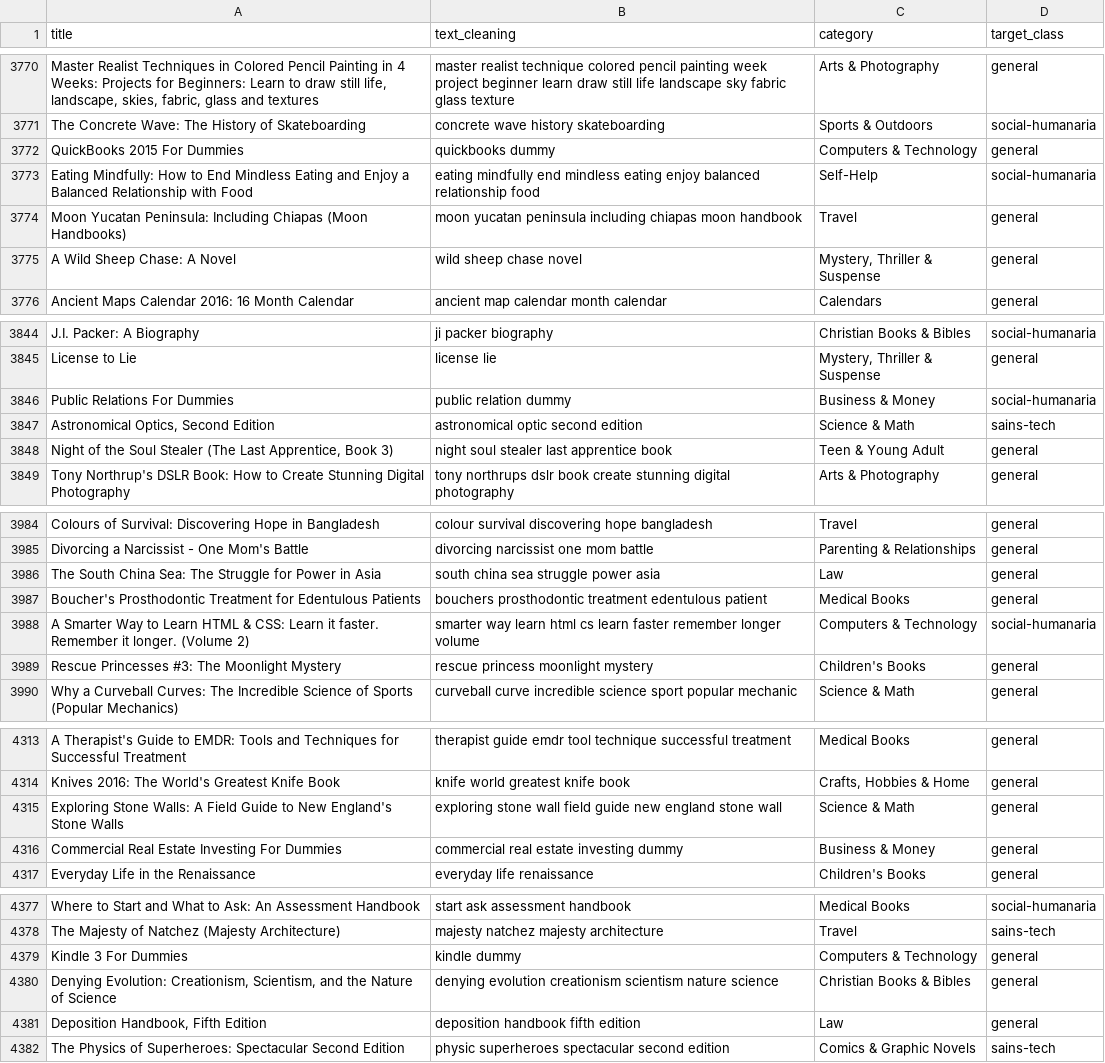
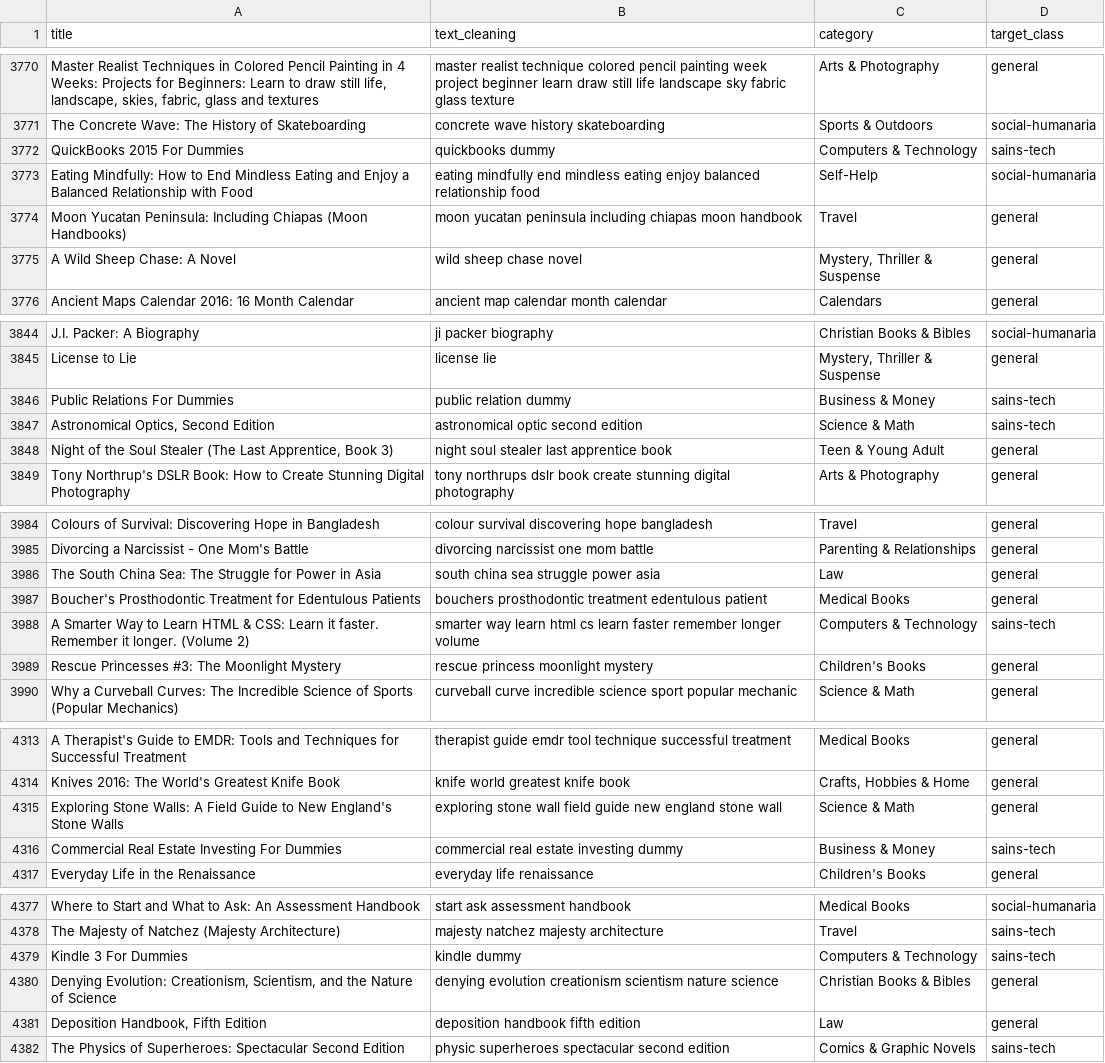
Before and after one commit to akhfzl/Book_Recommended_BE, a CSV file: ML/dataset/preprocessing.csv, drawn as a sheet; only a part is shown, gaps mark what is left out; the diff covers the shown part only.

```diff
--- a/ML/dataset/preprocessing.csv
+++ b/ML/dataset/preprocessing.csv
@@ -3771,3 +3771,3 @@ Master Realist Techniques in Colored Pencil Painting in 4 Weeks: Projects for Be
 The Concrete Wave: The History of Skateboarding;concrete wave history skateboarding;Sports & Outdoors;social-humanaria
-QuickBooks 2015 For Dummies;quickbooks dummy;Computers & Technology;general
+QuickBooks 2015 For Dummies;quickbooks dummy;Computers & Technology;sains-tech
 Eating Mindfully: How to End Mindless Eating and Enjoy a Balanced Relationship with Food;eating mindfully end mindless eating enjoy balanced relationship food;Self-Help;social-humanaria
@@ -3845,3 +3845,3 @@ J.I. Packer: A Biography;ji packer biography;Christian Books & Bibles;social-hum
 License to Lie;license lie;Mystery, Thriller & Suspense;general
-Public Relations For Dummies;public relation dummy;Business & Money;social-humanaria
+Public Relations For Dummies;public relation dummy;Business & Money;sains-tech
 Astronomical Optics, Second Edition;astronomical optic second edition;Science & Math;sains-tech
@@ -3987,3 +3987,3 @@ The South China Sea: The Struggle for Power in Asia;south china sea struggle pow
 Boucher's Prosthodontic Treatment for Edentulous Patients;bouchers prosthodontic treatment edentulous patient;Medical Books;general
-A Smarter Way to Learn HTML & CSS: Learn it faster. Remember it longer. (Volume 2);smarter way learn html cs learn faster remember longer volume;Computers & Technology;social-humanaria
+A Smarter Way to Learn HTML & CSS: Learn it faster. Remember it longer. (Volume 2);smarter way learn html cs learn faster remember longer volume;Computers & Technology;sains-tech
 Rescue Princesses #3: The Moonlight Mystery;rescue princess moonlight mystery;Children's Books;general
@@ -4315,3 +4315,3 @@ Knives 2016: The World's Greatest Knife Book;knife world greatest knife book;Cra
 Exploring Stone Walls: A Field Guide to New England's Stone Walls;exploring stone wall field guide new england stone wall;Science & Math;general
-Commercial Real Estate Investing For Dummies;commercial real estate investing dummy;Business & Money;general
+Commercial Real Estate Investing For Dummies;commercial real estate investing dummy;Business & Money;sains-tech
 Everyday Life in the Renaissance;everyday life renaissance;Children's Books;general
@@ -4378,3 +4378,3 @@ Where to Start and What to Ask: An Assessment Handbook;start ask assessment hand
 The Majesty of Natchez (Majesty Architecture);majesty natchez majesty architecture;Travel;sains-tech
-Kindle 3 For Dummies;kindle dummy;Computers & Technology;general
+Kindle 3 For Dummies;kindle dummy;Computers & Technology;sains-tech
 Denying Evolution: Creationism, Scientism, and the Nature of Science;denying evolution creationism scientism nature science;Christian Books & Bibles;general
```
Also changed, not shown: 26 edited cells elsewhere in this file, 11 other files.
